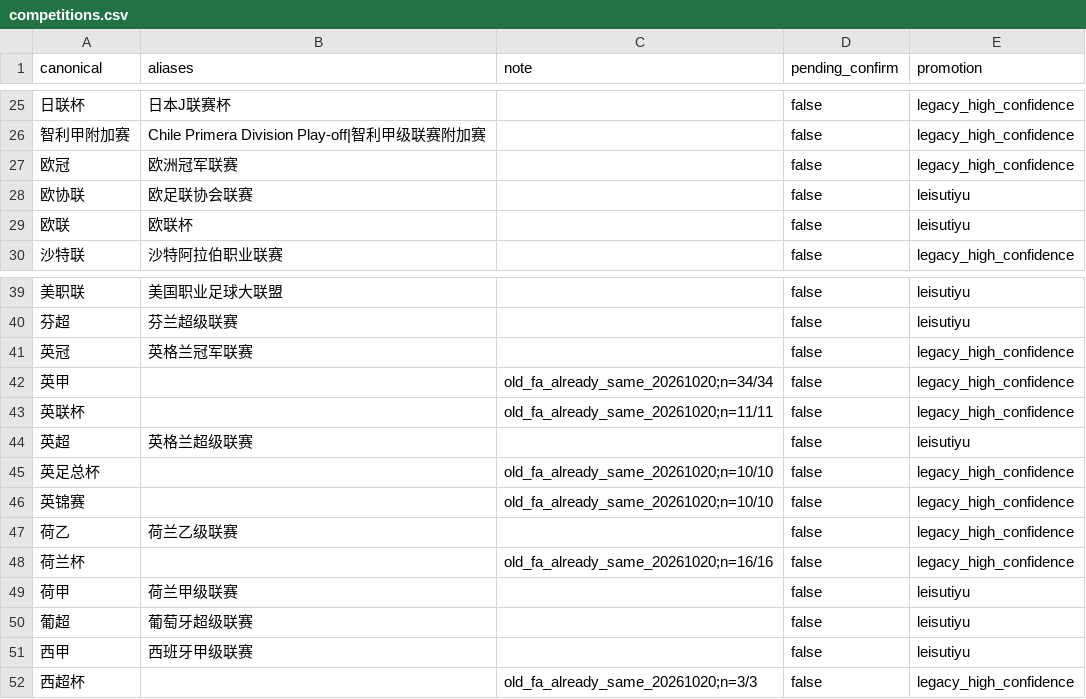
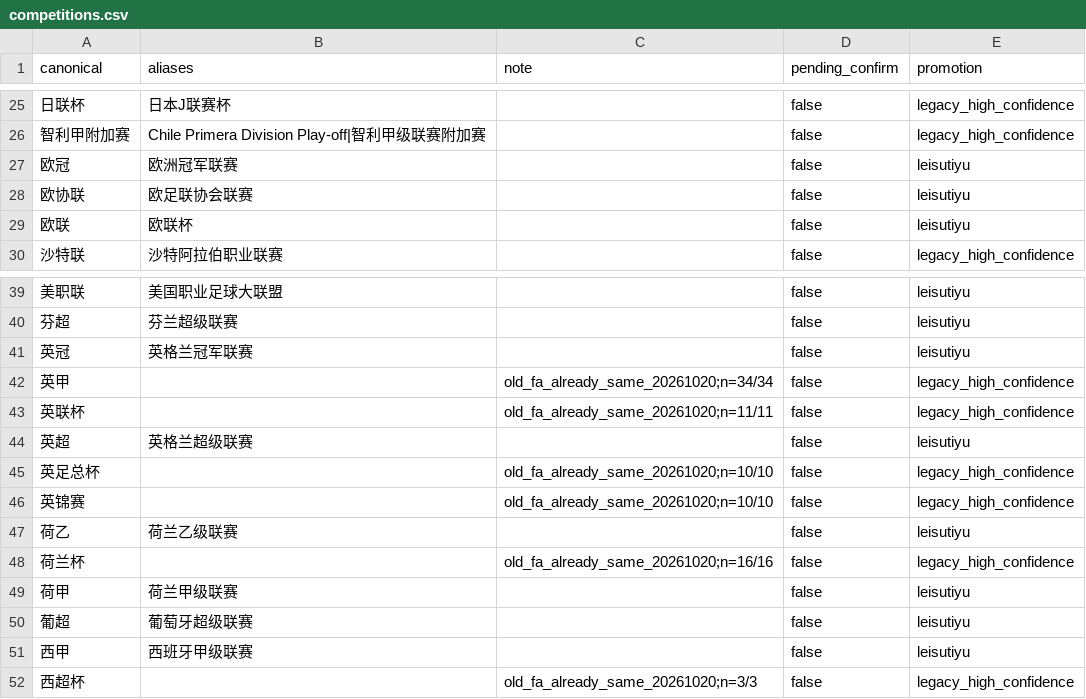
Before and after one commit to Dugege007/football-analyze-tool, a CSV file: api/resources/name-standard/competitions.csv, drawn as a sheet; only a part is shown, gaps mark what is left out; the diff names each change by its address in the sheet, - before the commit and + after, or states it on an @@ line.

Commit message:
雷速升格 2026-10-25：赛果截图 10/21+10/24 映射同步名称包。
队 560 斯洛云→布拉迪斯拉发；其余截图实体假星清扫（promotion=leisutiyu）；欧冠/英冠/荷乙等同批。

```diff
--- a/api/resources/name-standard/competitions.csv
+++ b/api/resources/name-standard/competitions.csv
-E27 (promotion): legacy_high_confidence
+E27 (promotion): leisutiyu
-E41 (promotion): legacy_high_confidence
+E41 (promotion): leisutiyu
-E47 (promotion): legacy_high_confidence
+E47 (promotion): leisutiyu
```
Also changed, not shown: api/resources/name-standard/teams.csv.
